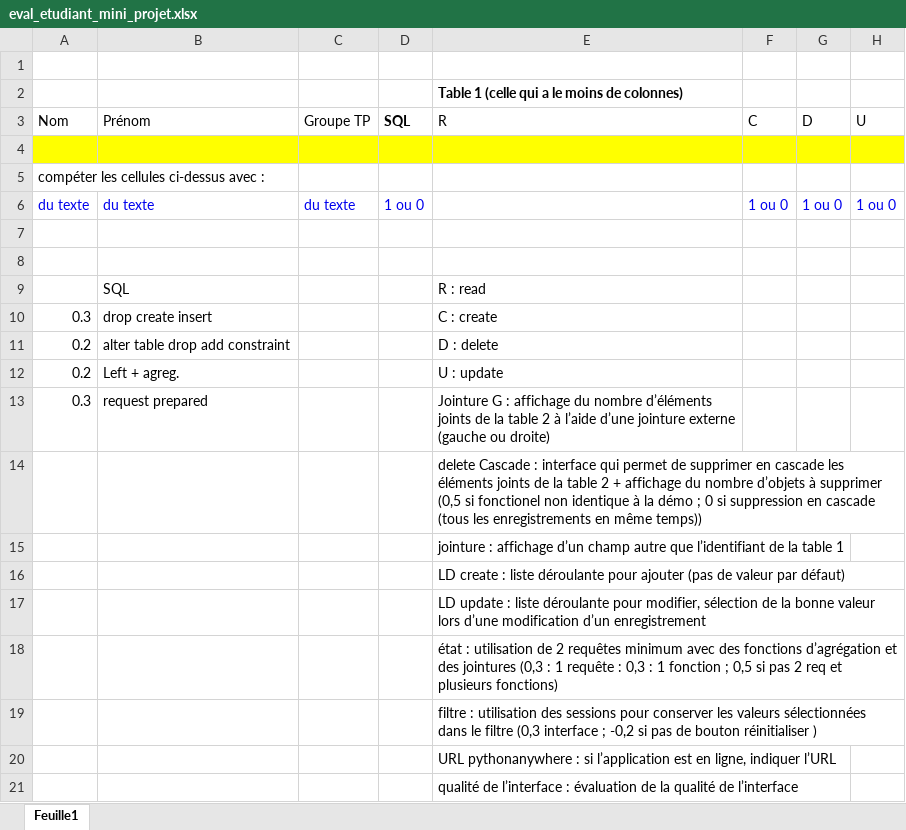
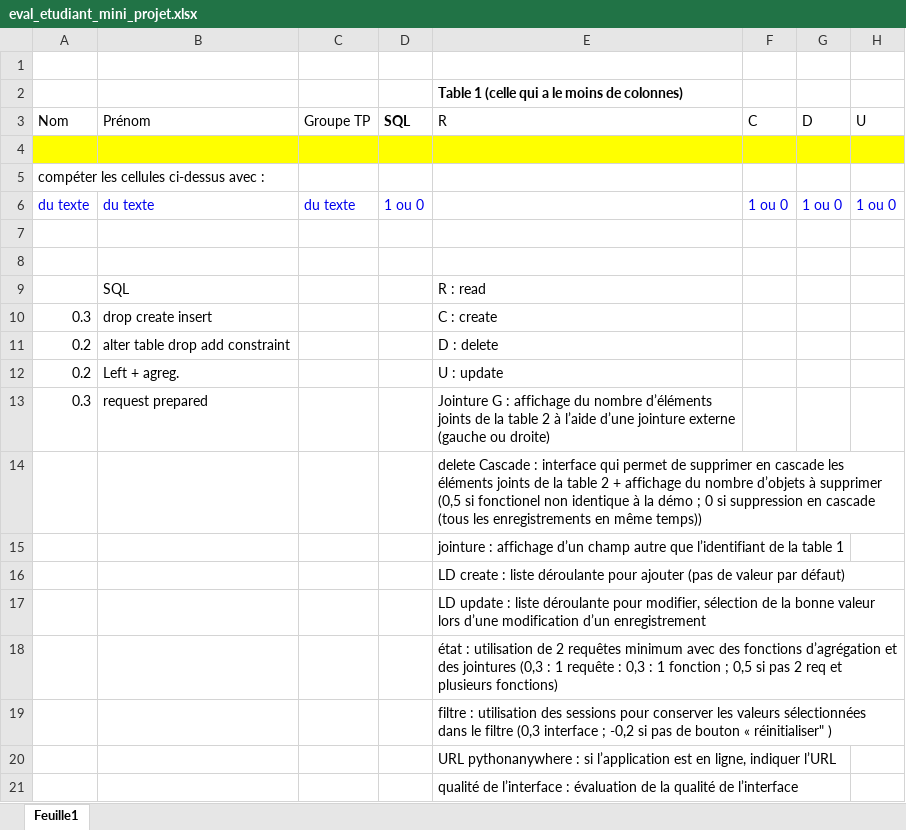
Before and after one commit to amillet90/cours-info, an Excel workbook: bdd1/source/eval_etudiant_mini_projet.xlsx, sheet Feuille1, drawn as a sheet; only a part is shown; values as stored, in another font and other column widths than the file's, no borders; the diff names each change by its address in the sheet, - before the commit and + after, or states it on an @@ line.

Commit message:
maj bdd1

```diff
--- a/bdd1/source/eval_etudiant_mini_projet.xlsx (sheet Feuille1)
+++ b/bdd1/source/eval_etudiant_mini_projet.xlsx (sheet Feuille1)
-E19: …de bouton réinitialiser )
+E19: …de bouton « réinitialiser" )
```
